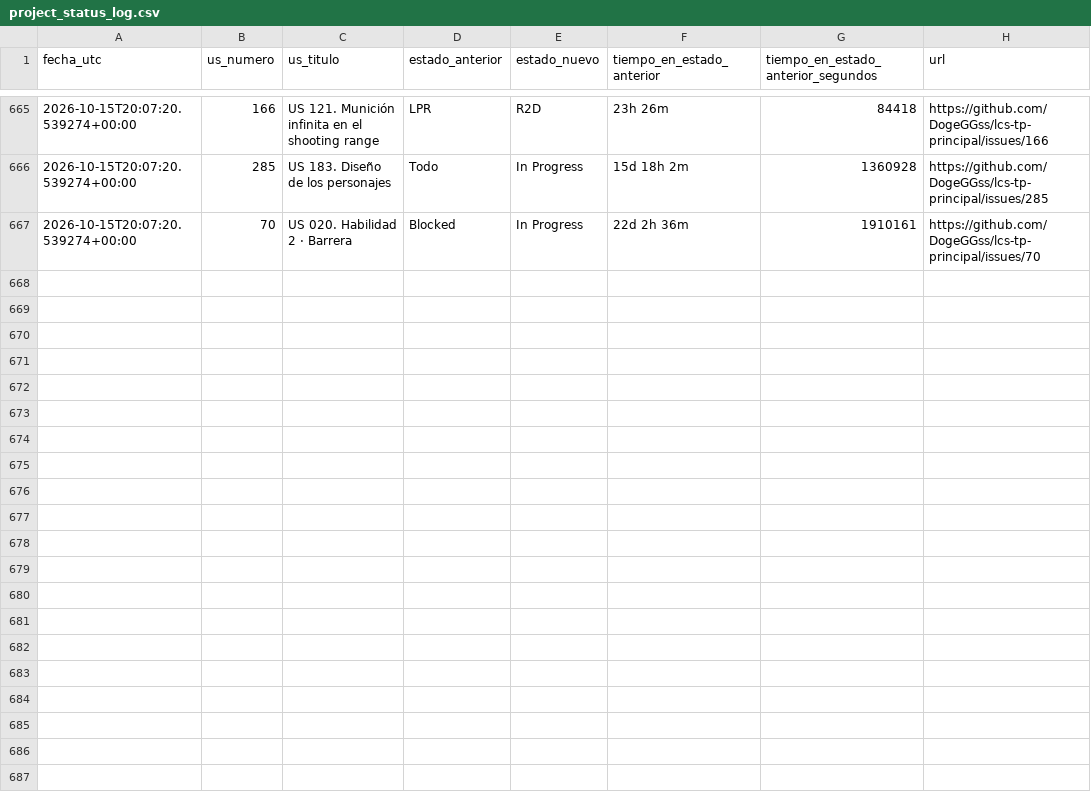
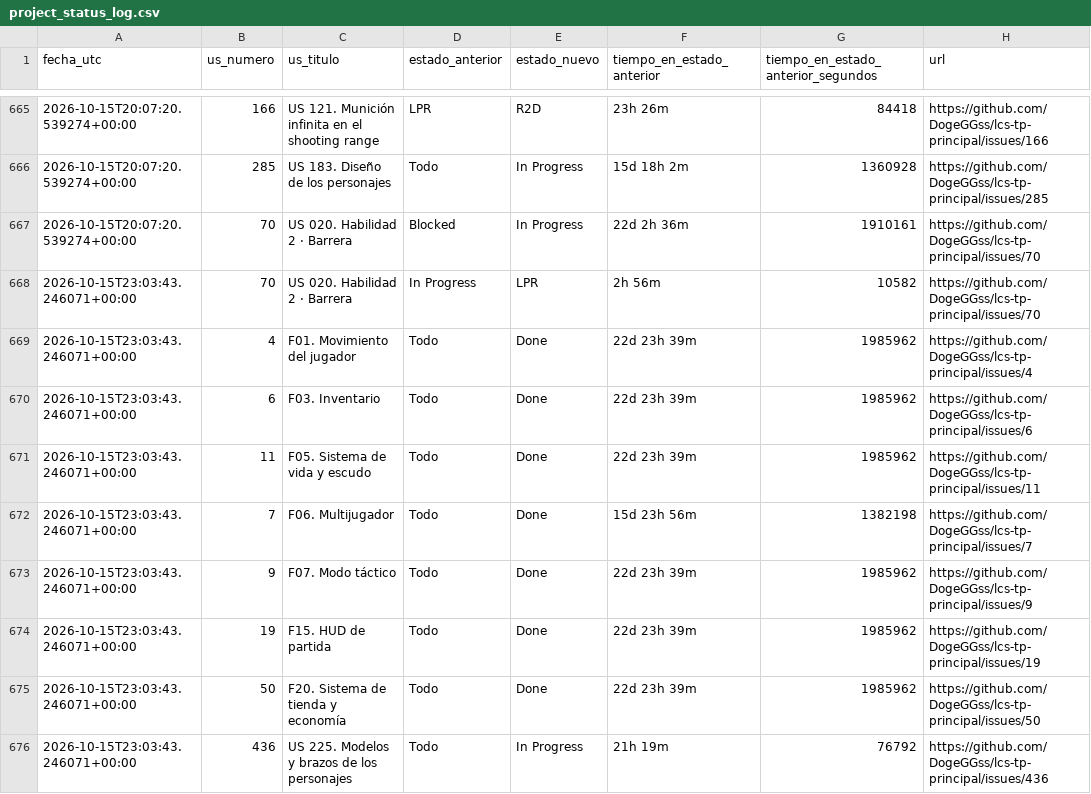
Before and after one commit to DogeGGss/lcs-tp-principal, a CSV file: .github/project_status_log.csv, drawn as a sheet; only a part is shown, gaps mark what is left out; the diff names each change by its address in the sheet, - before the commit and + after, or states it on an @@ line.

```diff
--- a/.github/project_status_log.csv
+++ b/.github/project_status_log.csv
+row 668: 2026-10-15T23:03:43.246071+00:00 | 70 | US 020. Habilidad 2 · Barrera | In Progress | LPR | 2h 56m | 10582 | https://github.com/DogeGGss/lcs-tp-principal/issues/70
+row 669: 2026-10-15T23:03:43.246071+00:00 | 4 | F01. Movimiento del jugador | Todo | Done | 22d 23h 39m | 1985962 | https://github.com/DogeGGss/lcs-tp-principal/issues/4
+row 670: 2026-10-15T23:03:43.246071+00:00 | 6 | F03. Inventario | Todo | Done | 22d 23h 39m | 1985962 | https://github.com/DogeGGss/lcs-tp-principal/issues/6
+row 671: 2026-10-15T23:03:43.246071+00:00 | 11 | F05. Sistema de vida y escudo | Todo | Done | 22d 23h 39m | 1985962 | https://github.com/DogeGGss/lcs-tp-principal/issues/11
+row 672: 2026-10-15T23:03:43.246071+00:00 | 7 | F06. Multijugador | Todo | Done | 15d 23h 56m | 1382198 | https://github.com/DogeGGss/lcs-tp-principal/issues/7
+row 673: 2026-10-15T23:03:43.246071+00:00 | 9 | F07. Modo táctico | Todo | Done | 22d 23h 39m | 1985962 | https://github.com/DogeGGss/lcs-tp-principal/issues/9
+row 674: 2026-10-15T23:03:43.246071+00:00 | 19 | F15. HUD de partida | Todo | Done | 22d 23h 39m | 1985962 | https://github.com/DogeGGss/lcs-tp-principal/issues/19
+row 675: 2026-10-15T23:03:43.246071+00:00 | 50 | F20. Sistema de tienda y economía | Todo | Done | 22d 23h 39m | 1985962 | https://github.com/DogeGGss/lcs-tp-principal/issues/50
+row 676: 2026-10-15T23:03:43.246071+00:00 | 436 | US 225. Modelos y brazos de los personajes | Todo | In Progress | 21h 19m | 76792 | https://github.com/DogeGGss/lcs-tp-principal/issues/436
```
Also changed, not shown: 1 other file.
